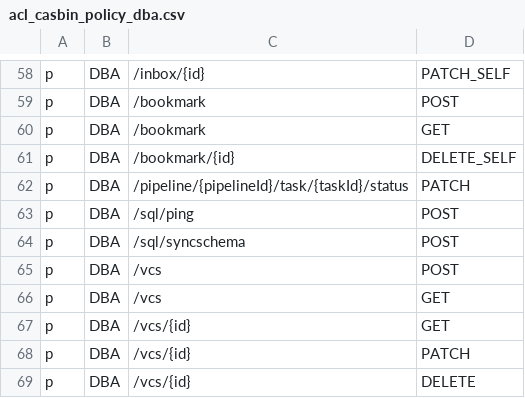
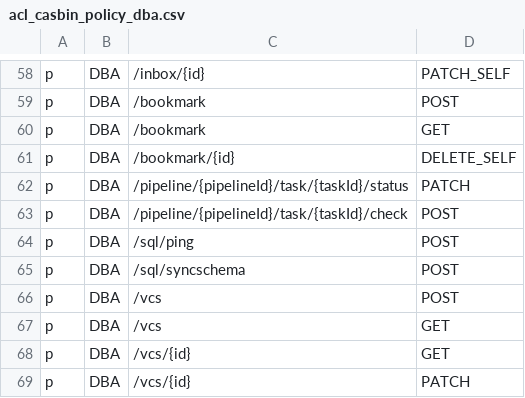
Before and after one commit to bytebase/bytebase, a CSV file: server/acl_casbin_policy_dba.csv, drawn as a sheet; only a part is shown, gaps mark what is left out; the shorter side is filled out with more unchanged rows.

```diff
--- a/server/acl_casbin_policy_dba.csv
+++ b/server/acl_casbin_policy_dba.csv
@@ -62,2 +62,3 @@ p, DBA, /bookmark/{id}, DELETE_SELF
 p, DBA, /pipeline/{pipelineId}/task/{taskId}/status, PATCH
+p, DBA, /pipeline/{pipelineId}/task/{taskId}/check, POST
 p, DBA, /sql/ping, POST
```
Also changed, not shown: server/acl_casbin_policy_developer.csv, server/acl_casbin_policy_owner.csv, 5 other files.
